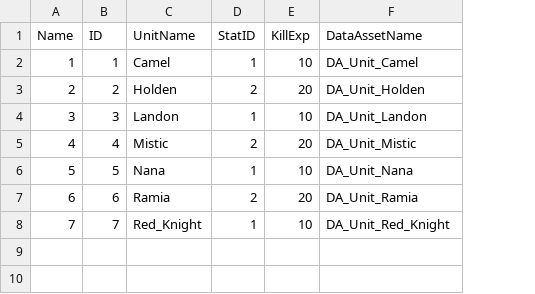
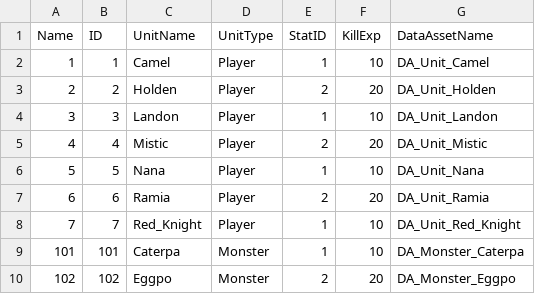
Before and after one commit to forestwind/ProjectD, a CSV file: ProjectD/Content/Table/Raw/CSV/Unit.csv, drawn as a sheet; the diff names each change by its address in the sheet, - before the commit and + after, or states it on an @@ line.

```diff
--- a/ProjectD/Content/Table/Raw/CSV/Unit.csv
+++ b/ProjectD/Content/Table/Raw/CSV/Unit.csv
+column D (UnitType), rows 2-8: all Player
+row 9: 101 | 101 | Caterpa | Monster | 1 | 10 | DA_Monster_Caterpa
+row 10: 102 | 102 | Eggpo | Monster | 2 | 20 | DA_Monster_Eggpo
```
Also changed, not shown: 14 other files.
